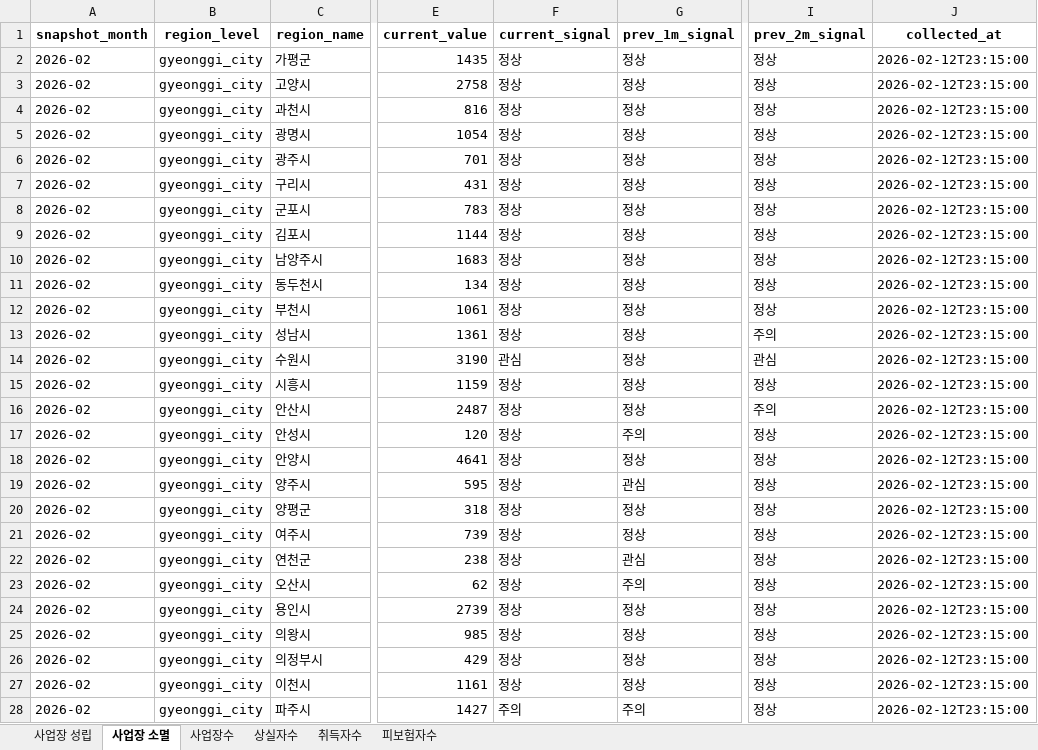
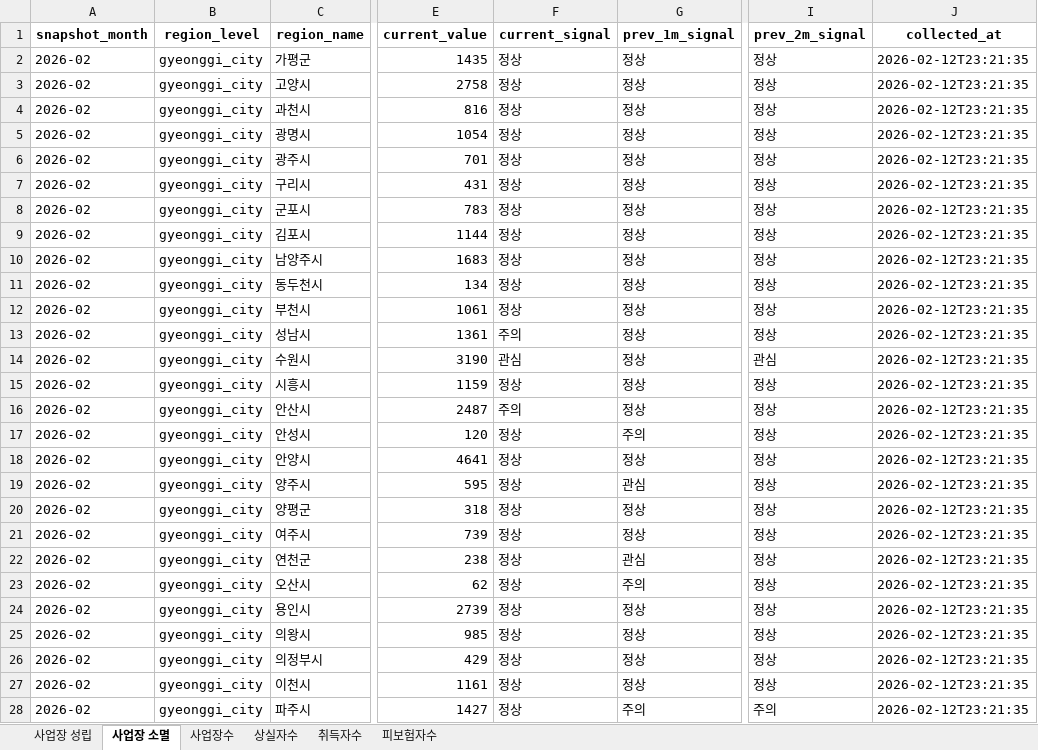
Before and after one commit to alicia-eunsil/auto_report, an Excel workbook: data/master/employment_master.xlsx, sheet 사업장 소멸, drawn as a sheet; only a part is shown, gaps mark what is left out; values as stored, in another font and other column widths than the file's, no borders; the diff covers the shown part only; the diff names each change by its address in the sheet, - before the commit and + after, or states it on an @@ line.

```diff
--- a/data/master/employment_master.xlsx (sheet 사업장 소멸)
+++ b/data/master/employment_master.xlsx (sheet 사업장 소멸)
-J2:J28 (collected_at): 2026-02-12T23:15:00
+J2:J28 (collected_at): 2026-02-12T23:21:35
-F13 (current_signal): 정상
+F13 (current_signal): 주의
-I13 (prev_2m_signal): 주의
+I13 (prev_2m_signal): 정상
-F16 (current_signal): 정상
+F16 (current_signal): 주의
-I16 (prev_2m_signal): 주의
+I16 (prev_2m_signal): 정상
-F28 (current_signal): 주의
+F28 (current_signal): 정상
-I28 (prev_2m_signal): 정상
+I28 (prev_2m_signal): 주의
```
Also changed, not shown: 28 edited cells elsewhere in this sheet, sheet 피보험자수, sheet 사업장수, sheet 상실자수, sheet 취득자수, sheet 사업장 성립, reports/2026-02/report_2026-02.xlsx, 2 other files.
